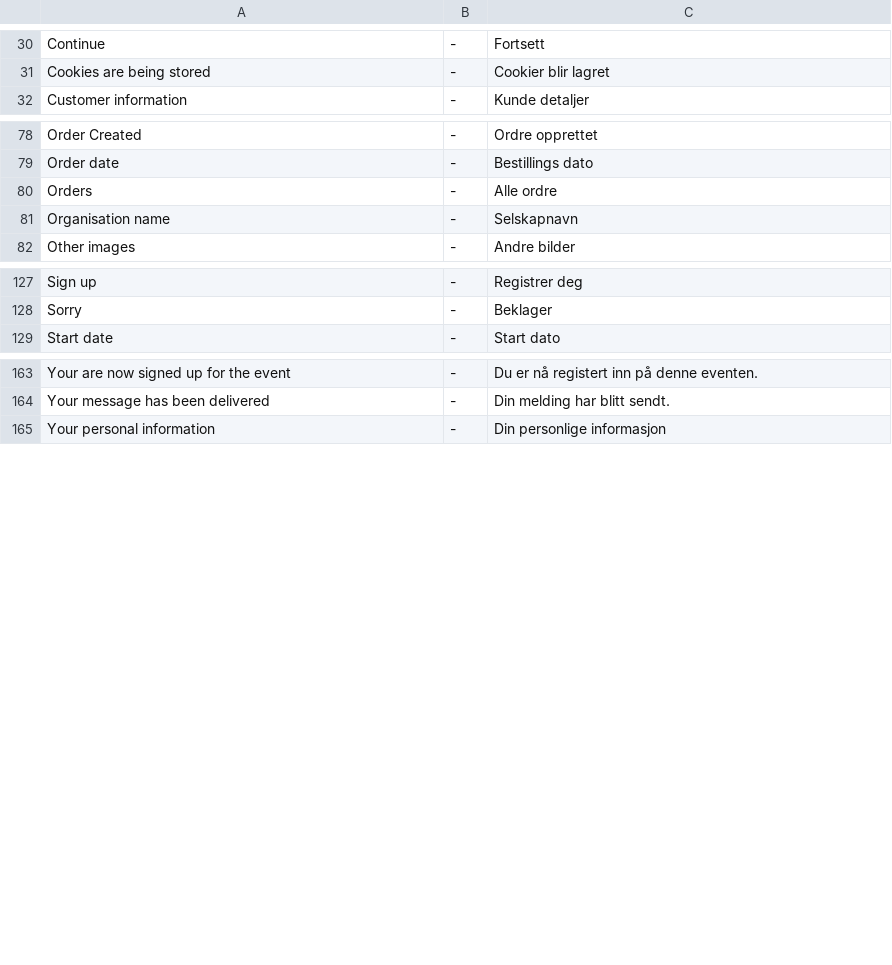
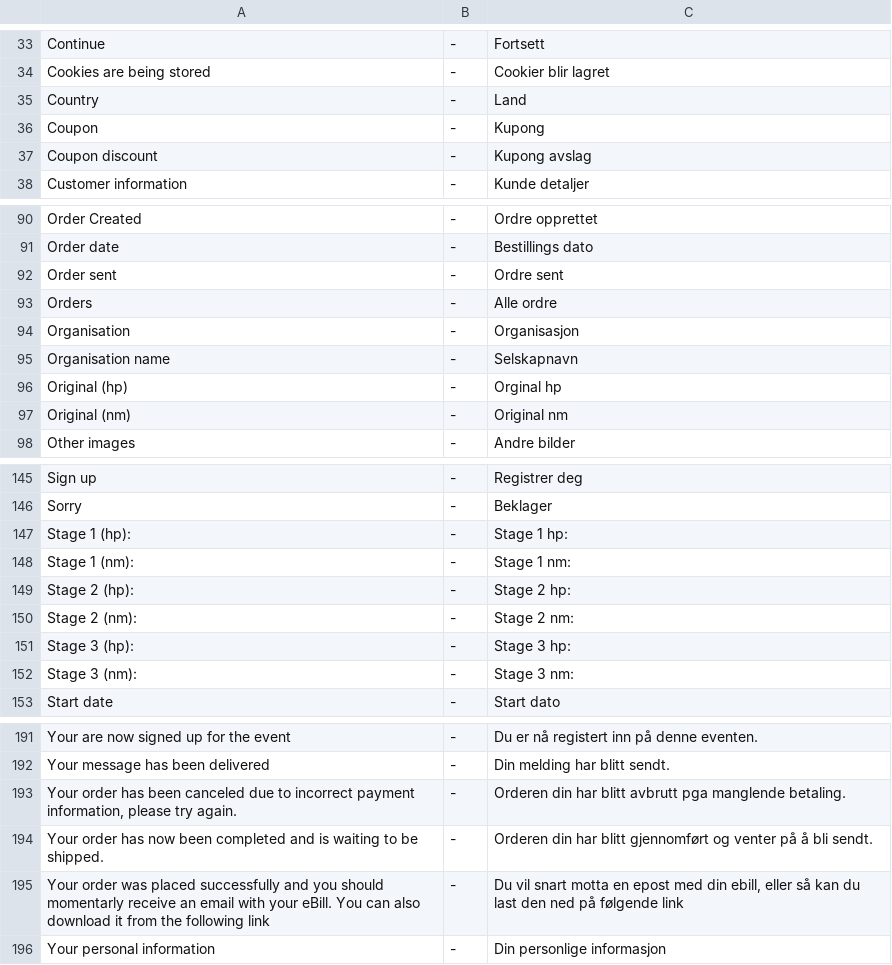
Before and after one commit to tamzidoronno/zaui-v4, a CSV file: com.getshop.client/ROOT/translation/w_nb_NO.csv, drawn as a sheet; only a part is shown, gaps mark what is left out; the diff covers the shown part only; the diff names each change by its address in the sheet, - before the commit and + after, or states it on an @@ line.

```diff
--- a/com.getshop.client/ROOT/translation/w_nb_NO.csv
+++ b/com.getshop.client/ROOT/translation/w_nb_NO.csv
+row 35: Country | - | Land
+row 36: Coupon | - | Kupong
+row 37: Coupon discount | - | Kupong avslag
+row 92: Order sent | - | Ordre sent
+row 94: Organisation | - | Organisasjon
+row 96: Original (hp) | - | Orginal hp
+row 97: Original (nm) | - | Original nm
+row 147: Stage 1 (hp): | - | Stage 1 hp:
+row 148: Stage 1 (nm): | - | Stage 1 nm:
+row 149: Stage 2 (hp): | - | Stage 2 hp:
+row 150: Stage 2 (nm): | - | Stage 2 nm:
+row 151: Stage 3 (hp): | - | Stage 3 hp:
+row 152: Stage 3 (nm): | - | Stage 3 nm:
+row 193: Your order has been canceled due to incorrect payment information, please try again. | - | Orderen din har blitt avbrutt pga manglende betaling.
+row 194: Your order has now been completed and is waiting to be shipped. | - | Orderen din har blitt gjennomført og venter på å bli sendt.
+row 195: Your order was placed successfully and you should momentarly receive an email with your eBill. You can also download it from the following link | - | Du vil snart motta en epost med din ebill, eller så kan du last den ned på følgende link
```
Also changed, not shown: 15 added rows elsewhere in this file, com.getshop.client/ROOT/translation/f_base.csv, com.getshop.client/ROOT/translation/f_nb_NO.csv, 12 other files.
